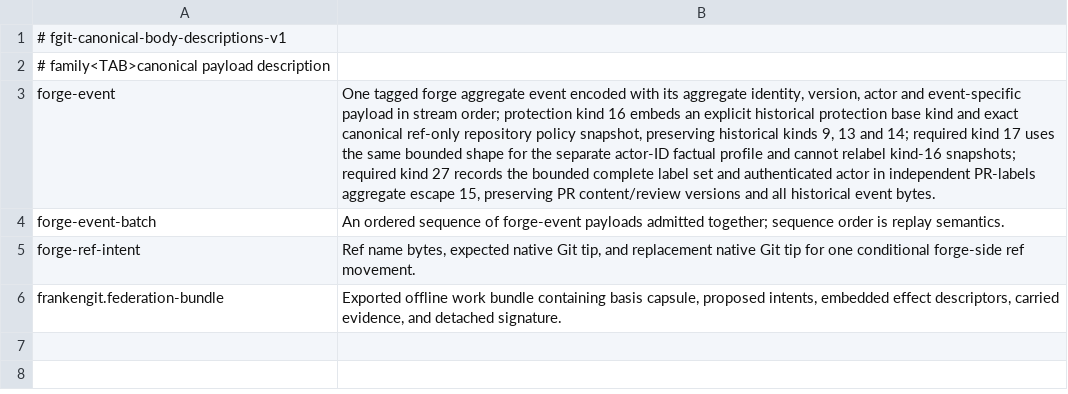
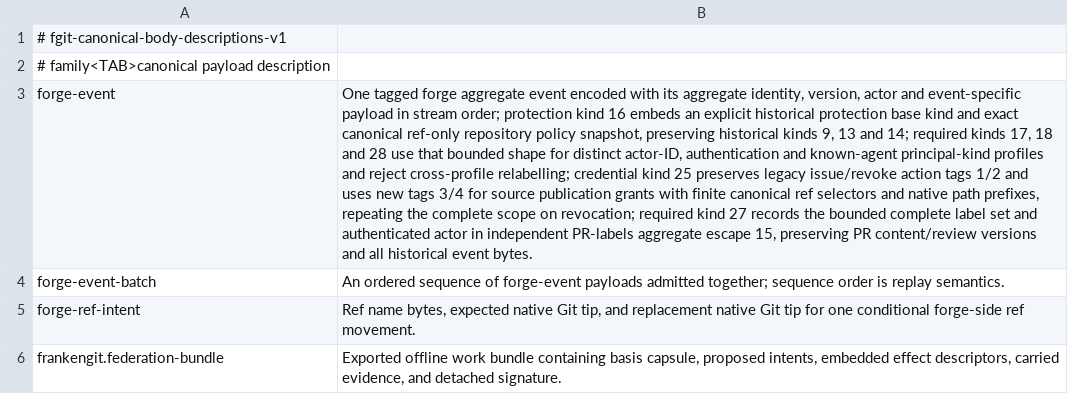
Before and after one commit to Dicklesworthstone/frankengit, a TSV file: crates/fgit-forge/canonical-bodies.tsv, drawn as a sheet; the diff names each change by its address in the sheet, - before the commit and + after, or states it on an @@ line.

```diff
--- a/crates/fgit-forge/canonical-bodies.tsv
+++ b/crates/fgit-forge/canonical-bodies.tsv
-B3: …14; required kind 17 uses the same bounded shape for the separate actor-ID factual profile and cannot relabel kind-16 snapshots; required kind…
+B3: …14; required kinds 17, 18 and 28 use that bounded shape for distinct actor-ID, authentication and known-agent principal-kind profiles and reject cross-profile relabelling; credential kind 25 preserves legacy issue/revoke action tags 1/2 and uses new tags 3/4 for source publication grants with finite canonical ref selectors and native path prefixes, repeating the complete scope on revocation; required kind…
```
Also changed, not shown: crates/fgit-admission/canonical-bodies.tsv, 33 other files.
